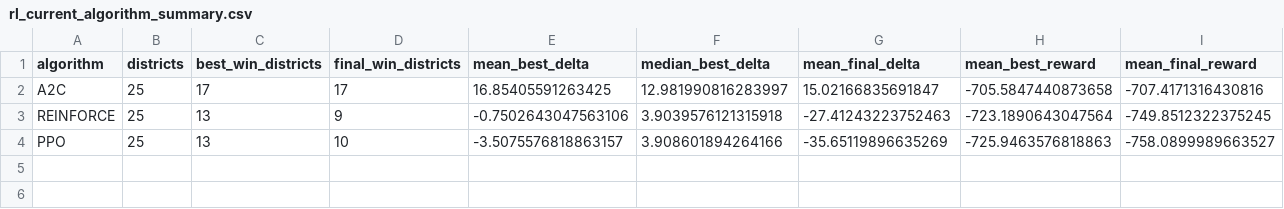
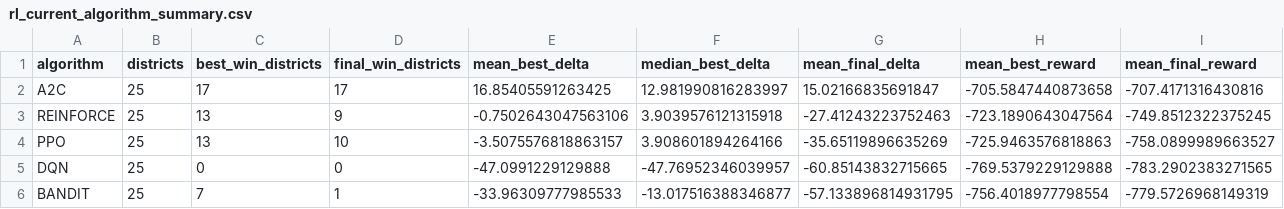
Before and after one commit to handyejin/RL_PROJECT, a CSV file: docs/rl_current_algorithm_summary.csv, drawn as a sheet; the diff names each change by its address in the sheet, - before the commit and + after, or states it on an @@ line.

```diff
--- a/docs/rl_current_algorithm_summary.csv
+++ b/docs/rl_current_algorithm_summary.csv
+row 5: DQN | 25 | 0 | 0 | -47.0991229129888 | -47.76952346039957 | -60.85143832715665 | -769.5379229129888 | -783.2902383271565
+row 6: BANDIT | 25 | 7 | 1 | -33.96309777985533 | -13.017516388346877 | -57.133896814931795 | -756.4018977798554 | -779.5726968149319
```
Also changed, not shown: docs/rl_current_best_worst_gu.csv, 35 other files.
